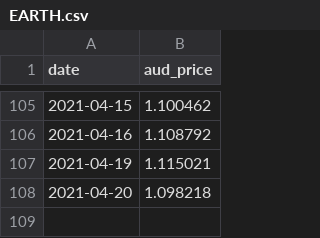
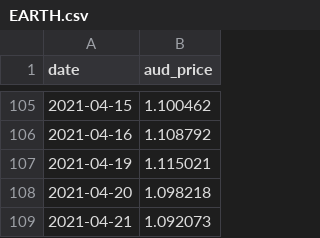
Before and after one commit to GavinEke/SpaceshipVoyager, a CSV file: datasets/EARTH.csv, drawn as a sheet; only a part is shown, gaps mark what is left out; the diff names each change by its address in the sheet, - before the commit and + after, or states it on an @@ line.

Commit message:
Daily unit prices update

```diff
--- a/datasets/EARTH.csv
+++ b/datasets/EARTH.csv
+row 109: 2021-04-21 | 1.092073
```
Also changed, not shown: datasets/INDEX.csv, datasets/UNIVERSE.csv, 3 other files.
